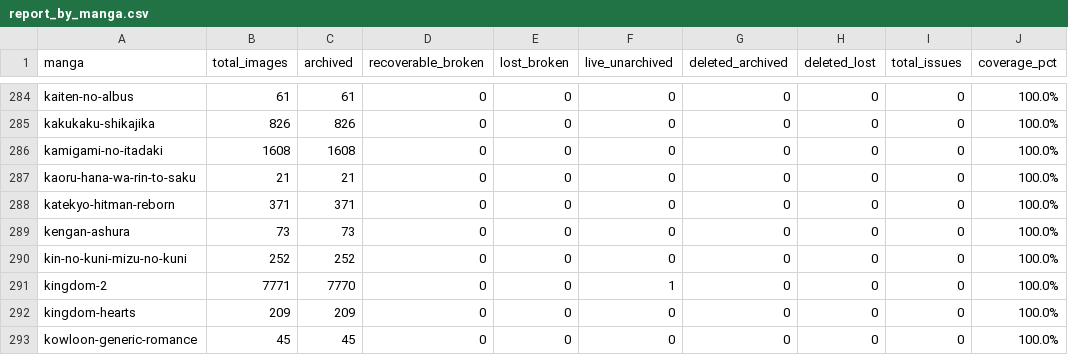
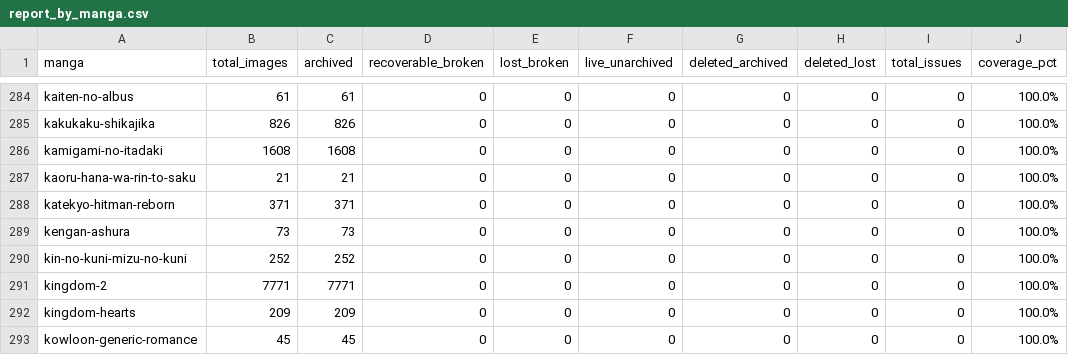
Before and after one commit to 24bit192kHz/3asq-image-recovery-site, a CSV file: report_by_manga.csv, drawn as a sheet; only a part is shown, gaps mark what is left out.

```diff
--- a/report_by_manga.csv
+++ b/report_by_manga.csv
@@ -290,3 +290,3 @@ kengan-ashura,73,73,0,0,0,0,0,0,100.0%
 kin-no-kuni-mizu-no-kuni,252,252,0,0,0,0,0,0,100.0%
-kingdom-2,7771,7770,0,0,1,0,0,0,100.0%
+kingdom-2,7771,7771,0,0,0,0,0,0,100.0%
 kingdom-hearts,209,209,0,0,0,0,0,0,100.0%
```
Also changed, not shown: report_pending.csv, report_summary.csv, 3 other files.
